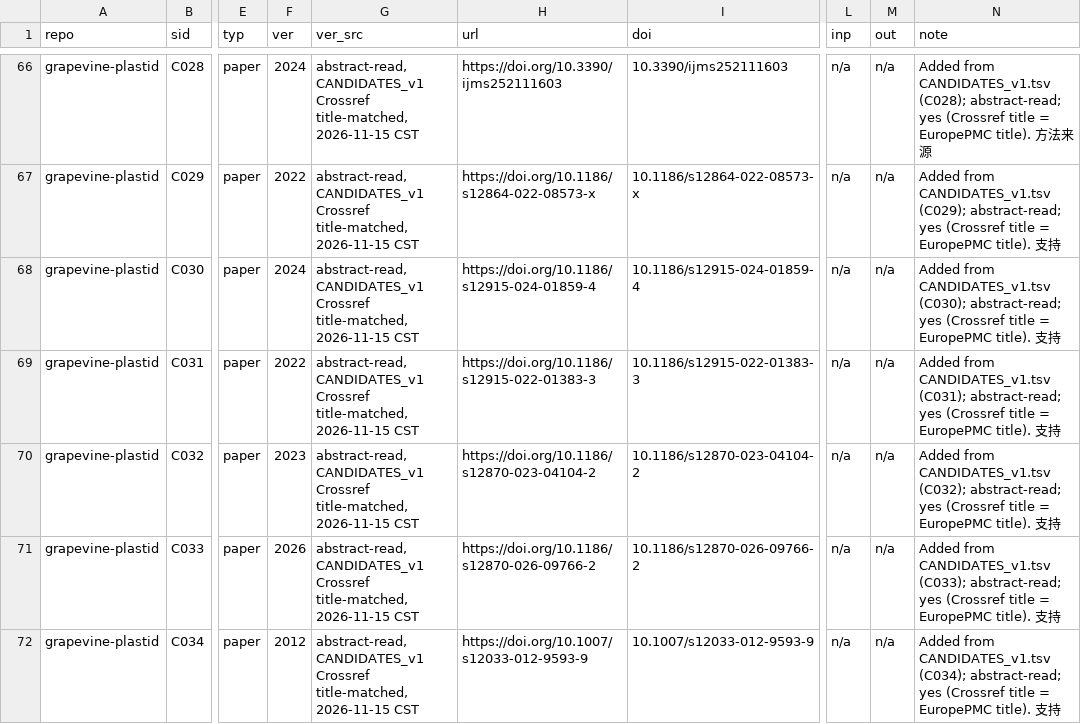
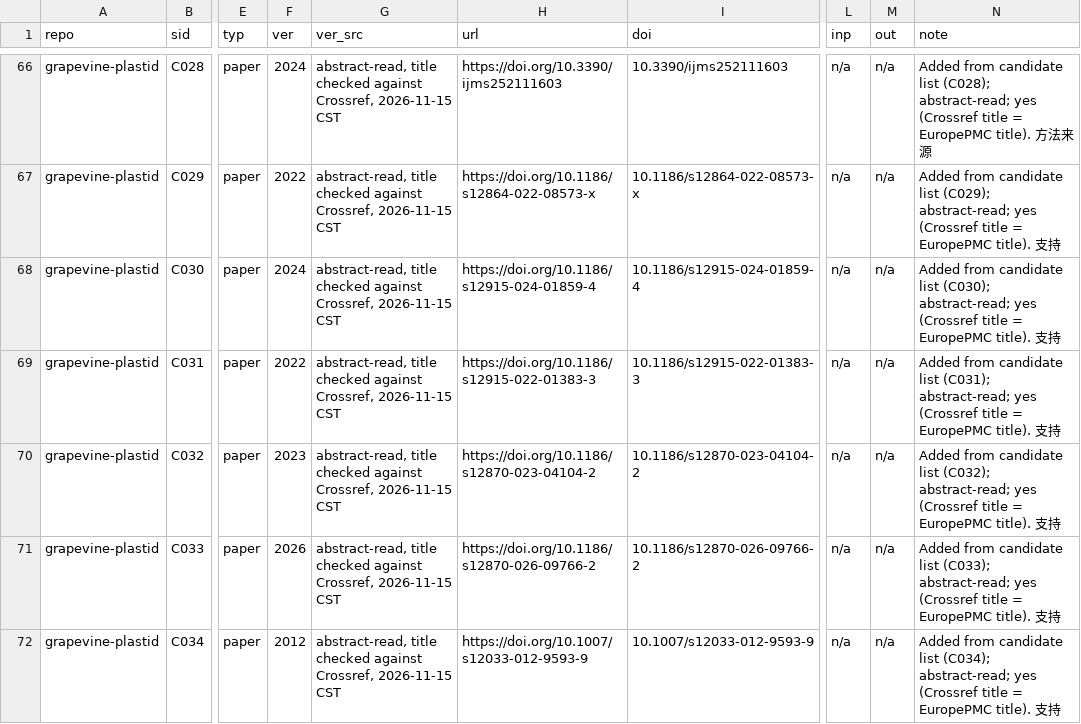
Before and after one commit to Xuzhen-Li/grapevine-plastid, a TSV file: catalog/CATALOG.tsv, drawn as a sheet; only a part is shown, gaps mark what is left out; the diff covers the shown part only; the diff names each change by its address in the sheet, - before the commit and + after, or states it on an @@ line.

```diff
--- a/catalog/CATALOG.tsv
+++ b/catalog/CATALOG.tsv
-G66:G72 (ver_src): abstract-read, CANDIDATES_v1 Crossref title-matched, 2026-11-15 CST
+G66:G72 (ver_src): abstract-read, title checked against Crossref, 2026-11-15 CST
-N66 (note): Added from CANDIDATES_v1.tsv (C028); abstract-read;…
+N66 (note): Added from candidate list (C028); abstract-read;…
-N67 (note): Added from CANDIDATES_v1.tsv (C029); abstract-read;…
+N67 (note): Added from candidate list (C029); abstract-read;…
-N68 (note): Added from CANDIDATES_v1.tsv (C030); abstract-read;…
+N68 (note): Added from candidate list (C030); abstract-read;…
-N69 (note): Added from CANDIDATES_v1.tsv (C031); abstract-read;…
+N69 (note): Added from candidate list (C031); abstract-read;…
-N70 (note): Added from CANDIDATES_v1.tsv (C032); abstract-read;…
+N70 (note): Added from candidate list (C032); abstract-read;…
-N71 (note): Added from CANDIDATES_v1.tsv (C033); abstract-read;…
+N71 (note): Added from candidate list (C033); abstract-read;…
-N72 (note): Added from CANDIDATES_v1.tsv (C034); abstract-read;…
+N72 (note): Added from candidate list (C034); abstract-read;…
```
Also changed, not shown: 171 edited cells elsewhere in this file, DOI_CHECKS.tsv, 2 other files.
